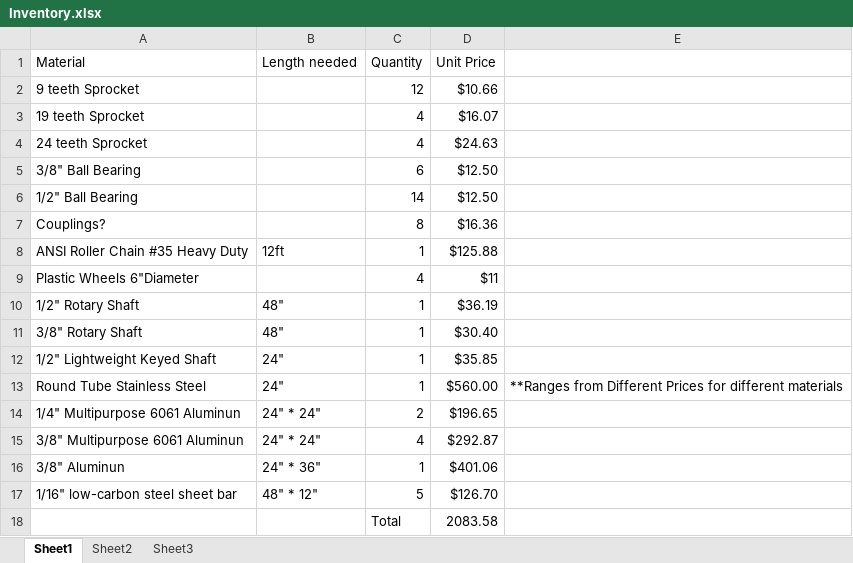
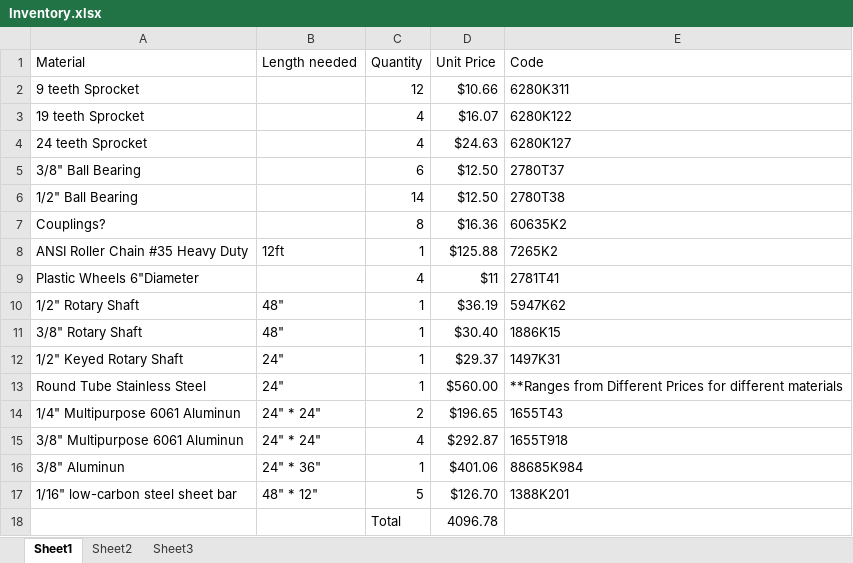
Before and after one commit to jasonhaun/SeniorDesign, an Excel workbook: Inventory.xlsx, sheet Sheet1, drawn as a sheet; values as stored, in another font and other column widths than the file's, no borders; removed rows and columns are numbered as before the commit, all else as after; the diff names each change by its address in the sheet, - before the commit and + after, or states it on an @@ line.

Commit message:
Add files via upload

```diff
--- a/Inventory.xlsx (sheet Sheet1)
+++ b/Inventory.xlsx (sheet Sheet1)
-E1: (empty)
+E1: Code
-E2 (Code): (empty)
+E2 (Code): 6280K311
-E3 (Code): (empty)
+E3 (Code): 6280K122
-E4 (Code): (empty)
+E4 (Code): 6280K127
-E5 (Code): (empty)
+E5 (Code): 2780T37
-E6 (Code): (empty)
+E6 (Code): 2780T38
-E7 (Code): (empty)
+E7 (Code): 60635K2
-E8 (Code): (empty)
+E8 (Code): 7265K2
-E9 (Code): (empty)
+E9 (Code): 2781T41
-E10 (Code): (empty)
+E10 (Code): 5947K62
-E11 (Code): (empty)
+E11 (Code): 1886K15
-row 12: 1/2" Lightweight Keyed Shaft | 24" | 1 | $35.85
+row 12: 1/2" Keyed Rotary Shaft | 24" | 1 | $29.37 | 1497K31
-E14 (Code): (empty)
+E14 (Code): 1655T43
-E15 (Code): (empty)
+E15 (Code): 1655T918
-E16 (Code): (empty)
+E16 (Code): 88685K984
-E17 (Code): (empty)
+E17 (Code): 1388K201
-D18 (Unit Price): 2083.58
+D18 (Unit Price): 4096.78
```
